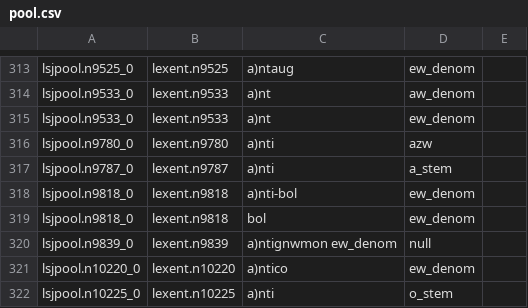
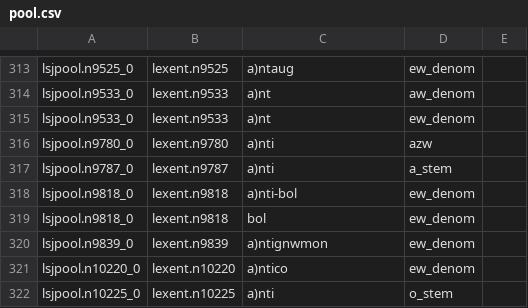
Before and after one commit to neelsmith/greeklang, a CSV file: morphology/sampledata/kitchensink/stems-csv/verbs-simplex/pool.csv, drawn as a sheet; only a part is shown, gaps mark what is left out.

Commit message:
Fix csv formatting

```diff
--- a/morphology/sampledata/kitchensink/stems-csv/verbs-simplex/pool.csv
+++ b/morphology/sampledata/kitchensink/stems-csv/verbs-simplex/pool.csv
@@ -319,3 +319,3 @@ lsjpool.n9818_0,lexent.n9818,a)nti-bol,ew_denom,
 lsjpool.n9818_0,lexent.n9818,bol,ew_denom,
-lsjpool.n9839_0,lexent.n9839,a)ntignwmon	ew_denom,null,
+lsjpool.n9839_0,lexent.n9839,a)ntignwmon,ew_denom,
 lsjpool.n10220_0,lexent.n10220,a)ntico,ew_denom,
```
